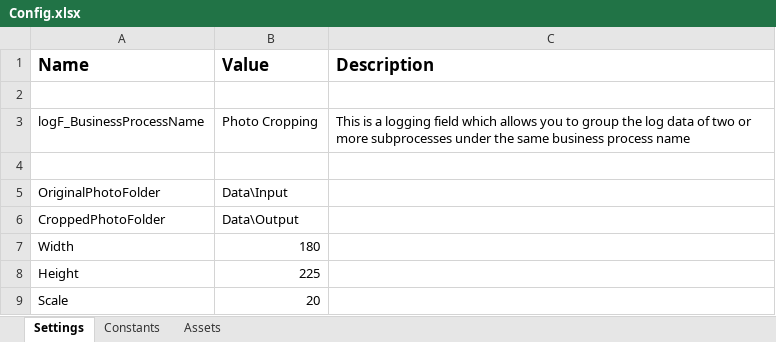
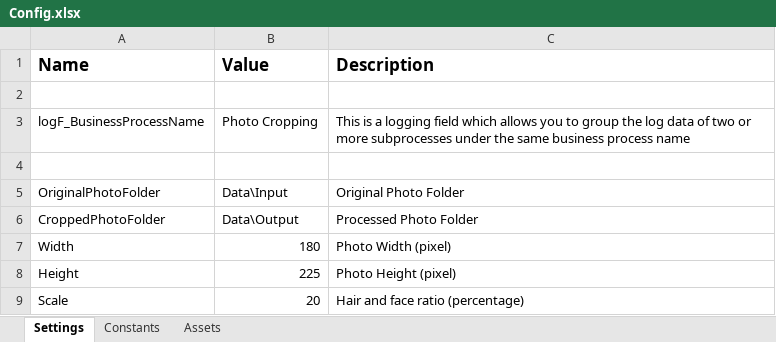
Before and after one commit to miyaichi/PhotoCropping, an Excel workbook: Data/Config.xlsx, sheet Settings, drawn as a sheet; values as stored, in another font and other column widths than the file's, no borders; the diff names each change by its address in the sheet, - before the commit and + after, or states it on an @@ line.

```diff
--- a/Data/Config.xlsx (sheet Settings)
+++ b/Data/Config.xlsx (sheet Settings)
-C5 (Description): (empty)
+C5 (Description): Original Photo Folder
-C6 (Description): (empty)
+C6 (Description): Processed Photo Folder
-C7 (Description): (empty)
+C7 (Description): Photo Width (pixel)
-C8 (Description): (empty)
+C8 (Description): Photo Height (pixel)
-C9 (Description): (empty)
+C9 (Description): Hair and face ratio (percentage)
```
Also changed, not shown: 3 other files.
